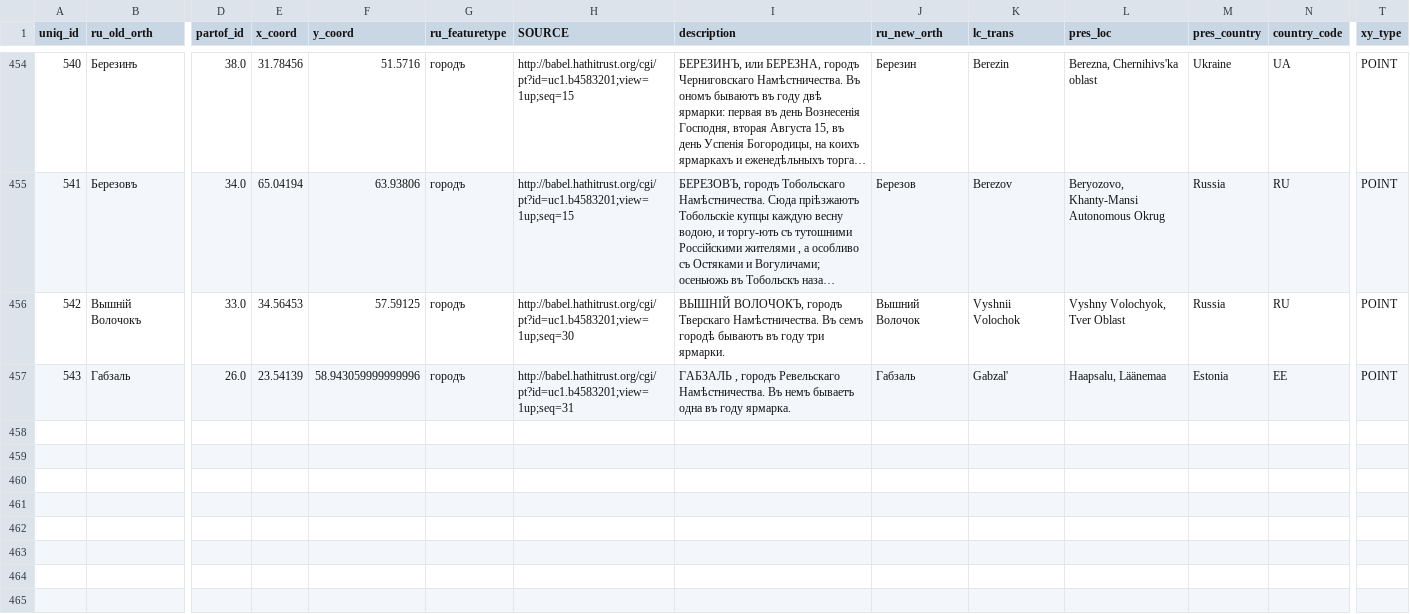
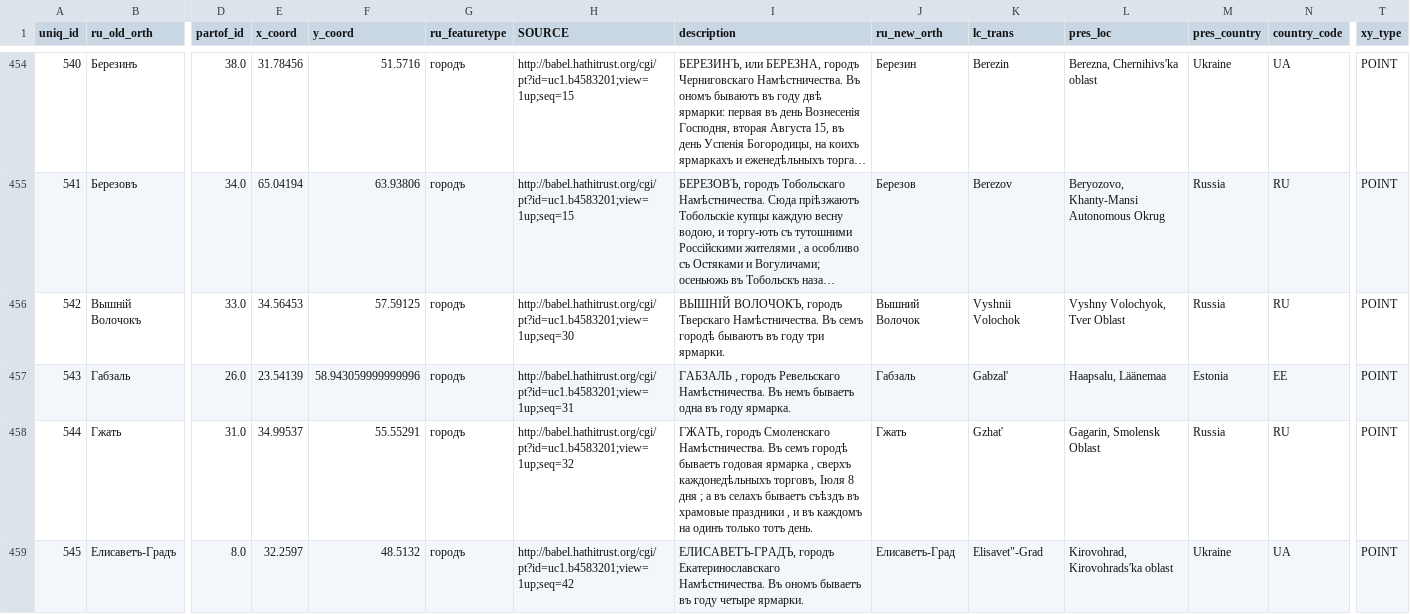
Before and after one commit to jaguillette/fungHGR, a CSV file: output/hgr_test_set_5.csv, drawn as a sheet; only a part is shown, gaps mark what is left out; long unchanged cells end in …; rows hold the shown columns only; the diff names each change by its address in the sheet, - before the commit and + after, or states it on an @@ line.

```diff
--- a/output/hgr_test_set_5.csv
+++ b/output/hgr_test_set_5.csv
+row 458: 544 | Гжать | 31.0 | 34.99537 | 55.55291 | городъ | http://babel.hathitrust.org/cgi/pt?id=uc1.b4583201;view=1up;seq=32 | ГЖАТЬ, городъ Смоленскаго Намѣстничества. Въ семъ городѣ бываетъ годовая ярмарка , сверхъ каждонедѣльныхъ торговъ, Іюля 8 дня ; а въ селахъ бываетъ съѣздъ въ храмовые праздники , и въ каждомъ на одинъ только тотъ день. | Гжать | Gzhat' | Gagarin, Smolensk Oblast | Russia | RU | POINT
+row 459: 545 | Елисаветъ-Градъ | 8.0 | 32.2597 | 48.5132 | городъ | http://babel.hathitrust.org/cgi/pt?id=uc1.b4583201;view=1up;seq=42 | ЕЛИСАВЕТЪ-ГРАДЪ, городъ Екатеринославскаго Намѣстничества. Въ ономъ бываетъ въ году четыре ярмарки. | Елисаветъ-Град | Elisavet"-Grad | Kirovohrad, Kirovohrads'ka oblast | Ukraine | UA | POINT
```
Also changed, not shown: 2 other files.
